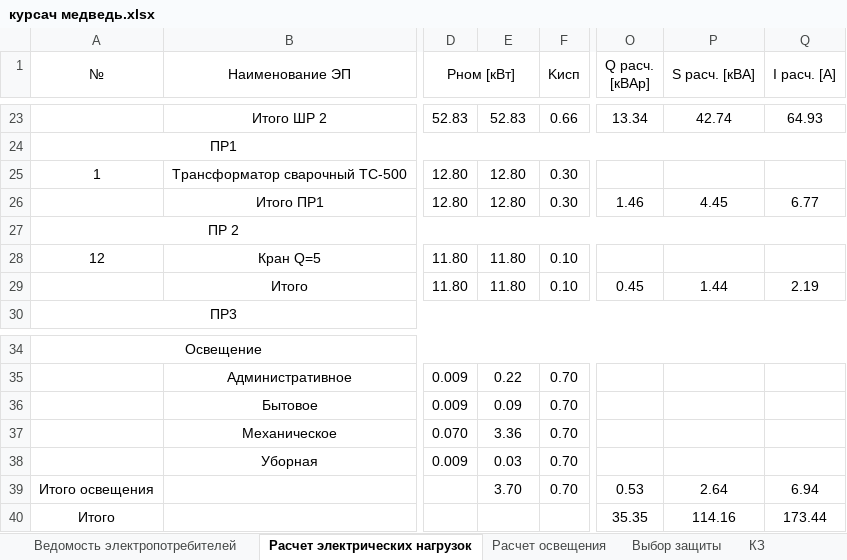
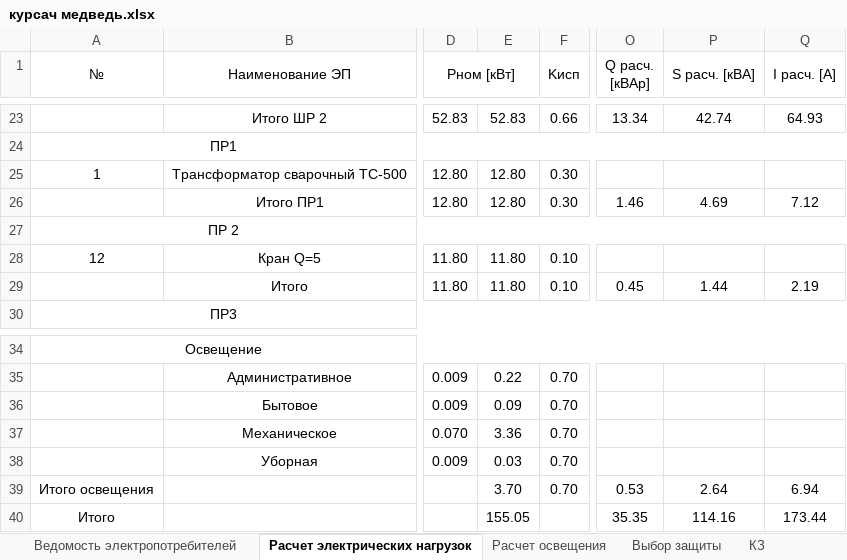
Before and after one commit to SergeyBurlakov49/Java-English-Study, an Excel workbook: курсач медведь.xlsx, sheet Расчет электрических нагрузок, drawn as a sheet; only a part is shown, gaps mark what is left out; values as stored, in another font and other column widths than the file's, no borders; the diff names each change by its address in the sheet, - before the commit and + after, or states it on an @@ line.

```diff
--- a/курсач медведь.xlsx (sheet Расчет электрических нагрузок)
+++ b/курсач медведь.xlsx (sheet Расчет электрических нагрузок)
-P26 (S расч. [кВА]): 4.45
+P26 (S расч. [кВА]): 4.69
-Q26 (I расч. [А]): 6.77
+Q26 (I расч. [А]): 7.12
-E40: (empty)
+E40: 155.05
```
Also changed, not shown: sheet Выбор защиты, sheet Ведомость электропотребителей, sheet КЗ, 4 other files.
